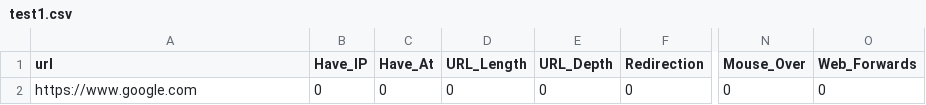
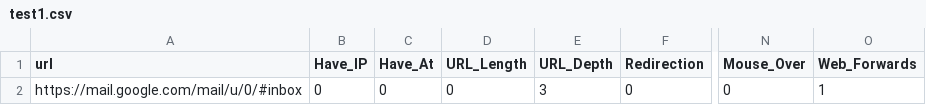
Before and after one commit to thanushan96/Phishing-URL-Detection-System-API, a CSV file: NLP based detection/test1.csv, drawn as a sheet; only a part is shown, gaps mark what is left out; the diff names each change by its address in the sheet, - before the commit and + after, or states it on an @@ line.

```diff
--- a/NLP based detection/test1.csv
+++ b/NLP based detection/test1.csv
-A2 (url): https://www.google.com
+A2 (url): https://mail.google.com/mail/u/0/#inbox
-E2 (URL_Depth): 0
+E2 (URL_Depth): 3
-O2 (Web_Forwards): 0
+O2 (Web_Forwards): 1
```
Also changed, not shown: 6 other files.
